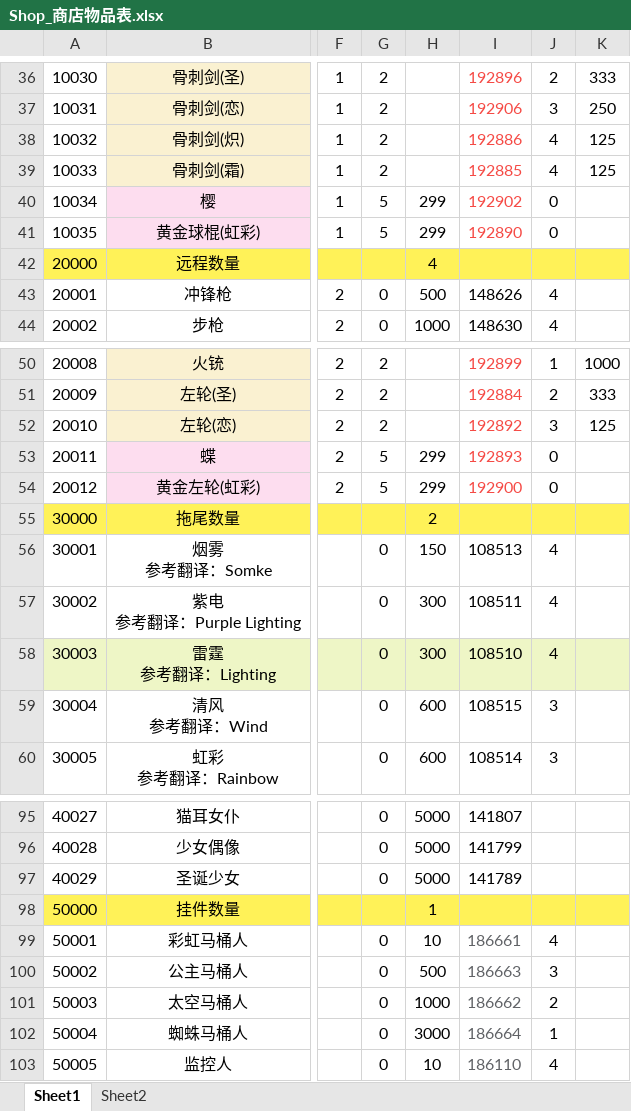
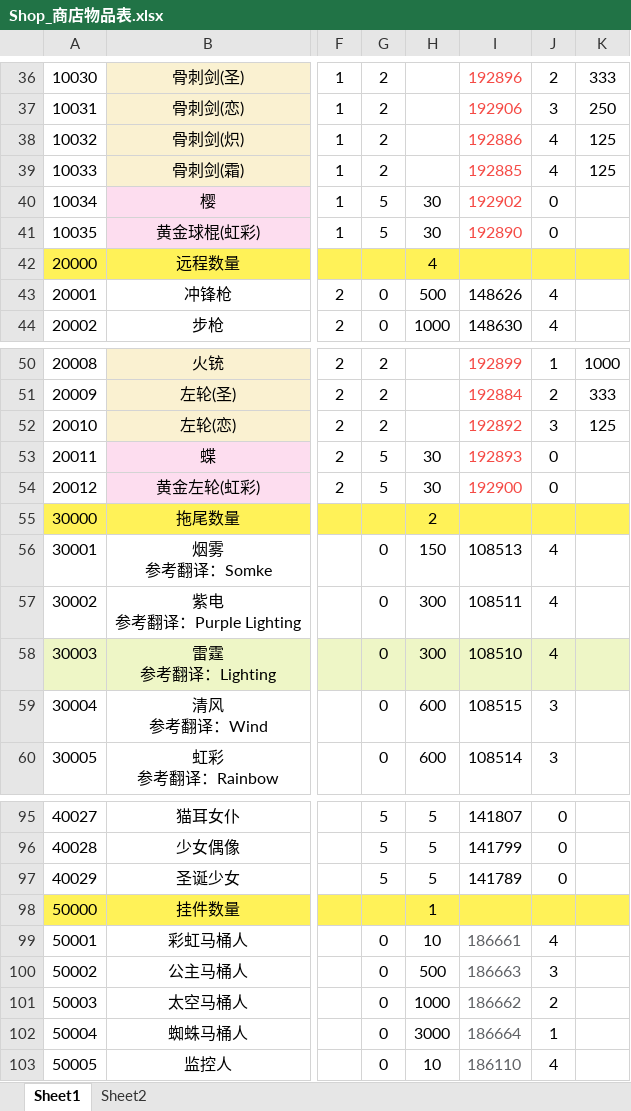
Before and after one commit to HKZUNITY/wolf, an Excel workbook: wolf/Excel/Shop_商店物品表.xlsx, sheet Sheet1, drawn as a sheet; only a part is shown, gaps mark what is left out; values as stored, in another font and other column widths than the file's, no borders; the diff covers the shown part only; the diff names each change by its address in the sheet, - before the commit and + after, or states it on an @@ line.

```diff
--- a/wolf/Excel/Shop_商店物品表.xlsx (sheet Sheet1)
+++ b/wolf/Excel/Shop_商店物品表.xlsx (sheet Sheet1)
-H40:H41: 299
+H40:H41: 30
-H53:H54: 299
+H53:H54: 30
-G95:G97: 0
+G95:G97: 5
-H95:H97: 5000
+H95:H97: 5
-J95:J97: (empty)
+J95:J97: 0
```
Also changed, not shown: 80 edited cells elsewhere in this sheet, charts or pictures, 22 other files.
